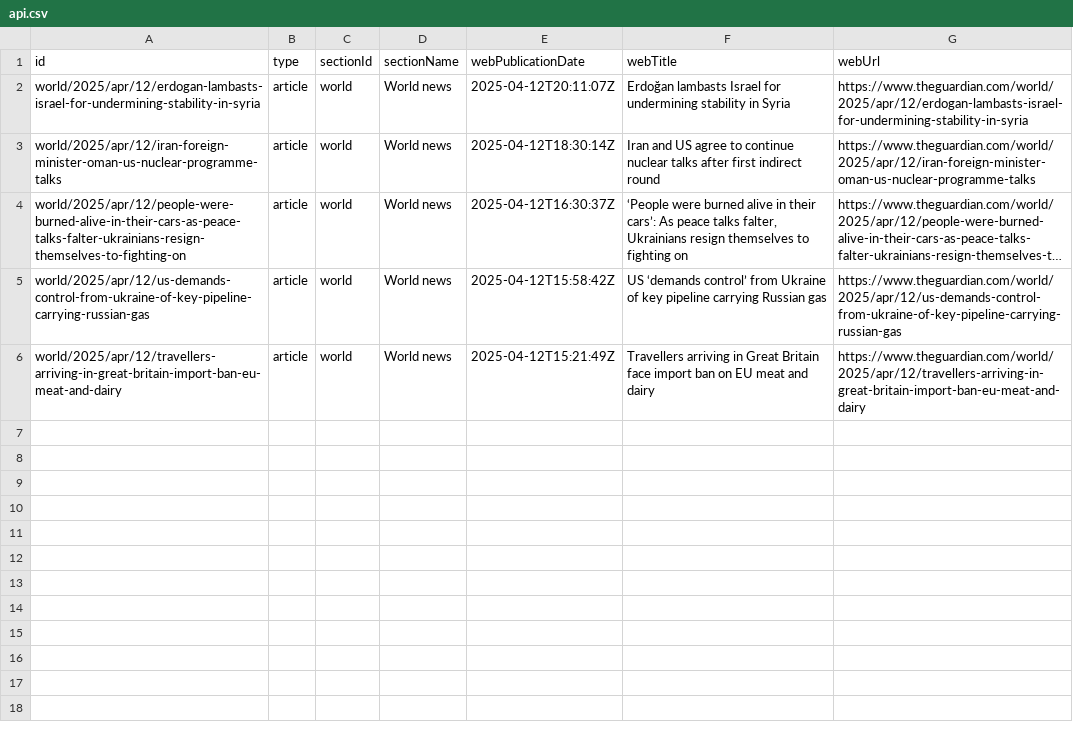
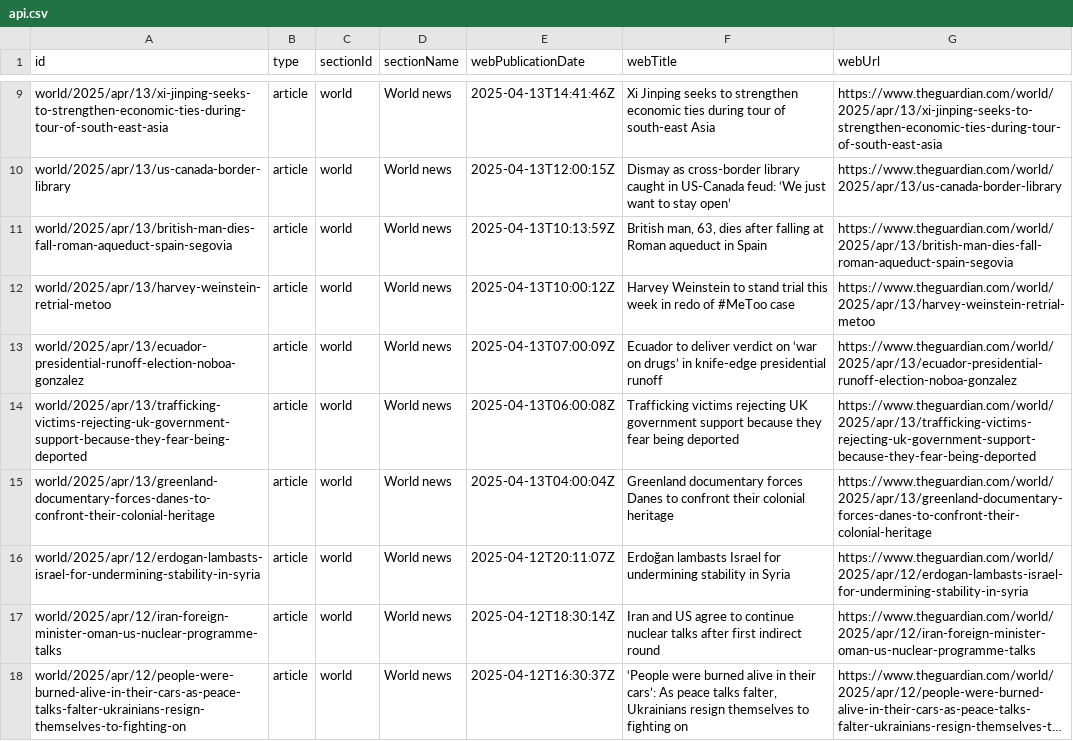
Before and after one commit to 400Ping/OpenSource-Platform, a CSV file: api.csv, drawn as a sheet; only a part is shown, gaps mark what is left out; the shorter side is filled out with more unchanged rows; long unchanged cells end in …; the diff covers the shown part only; the diff names each change by its address in the sheet, - before the commit and + after, or states it on an @@ line.

```diff
--- a/api.csv
+++ b/api.csv
+row 9: world/2025/apr/13/xi-jinping-seeks-to-strengthen-economic-ties-during-tour-of-south-east-asia | article | world | World news | 2025-04-13T14:41:46Z | Xi Jinping seeks to strengthen economic ties during tour of south-east Asia | https://www.theguardian.com/world/2025/apr/13/xi-jinping-seeks-to-strengthen-economic-ties-during-tour-of-south-east-asia
+row 10: world/2025/apr/13/us-canada-border-library | article | world | World news | 2025-04-13T12:00:15Z | Dismay as cross-border library caught in US-Canada feud: ‘We just want to stay open’ | https://www.theguardian.com/world/2025/apr/13/us-canada-border-library
+row 11: world/2025/apr/13/british-man-dies-fall-roman-aqueduct-spain-segovia | article | world | World news | 2025-04-13T10:13:59Z | British man, 63, dies after falling at Roman aqueduct in Spain | https://www.theguardian.com/world/2025/apr/13/british-man-dies-fall-roman-aqueduct-spain-segovia
+row 12: world/2025/apr/13/harvey-weinstein-retrial-metoo | article | world | World news | 2025-04-13T10:00:12Z | Harvey Weinstein to stand trial this week in redo of #MeToo case | https://www.theguardian.com/world/2025/apr/13/harvey-weinstein-retrial-metoo
+row 13: world/2025/apr/13/ecuador-presidential-runoff-election-noboa-gonzalez | article | world | World news | 2025-04-13T07:00:09Z | Ecuador to deliver verdict on ‘war on drugs’ in knife-edge presidential runoff | https://www.theguardian.com/world/2025/apr/13/ecuador-presidential-runoff-election-noboa-gonzalez
+row 14: world/2025/apr/13/trafficking-victims-rejecting-uk-government-support-because-they-fear-being-deported | article | world | World news | 2025-04-13T06:00:08Z | Trafficking victims rejecting UK government support because they fear being deported | https://www.theguardian.com/world/2025/apr/13/trafficking-victims-rejecting-uk-government-support-because-they-fear-being-deported
+row 15: world/2025/apr/13/greenland-documentary-forces-danes-to-confront-their-colonial-heritage | article | world | World news | 2025-04-13T04:00:04Z | Greenland documentary forces Danes to confront their colonial heritage | https://www.theguardian.com/world/2025/apr/13/greenland-documentary-forces-danes-to-confront-their-colonial-heritage
```
Also changed, not shown: 8 added rows elsewhere in this file.
